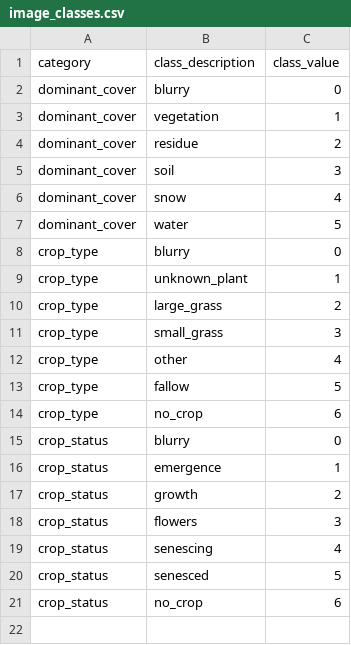
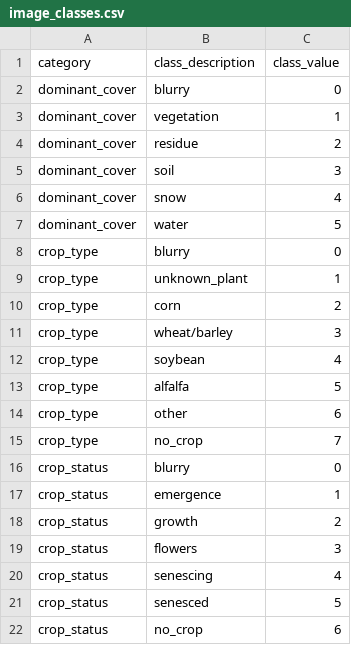
Before and after one commit to sdtaylor/PhenocamCNN2, a CSV file: train_image_annotation/image_classes.csv, drawn as a sheet.

Commit message:
update class names

```diff
--- a/train_image_annotation/image_classes.csv
+++ b/train_image_annotation/image_classes.csv
@@ -9,7 +9,8 @@ crop_type,blurry,0
 crop_type,unknown_plant,1
-crop_type,large_grass,2
-crop_type,small_grass,3
-crop_type,other,4
-crop_type,fallow,5
-crop_type,no_crop,6
+crop_type,corn,2
+crop_type,wheat/barley,3
+crop_type,soybean,4
+crop_type,alfalfa,5
+crop_type,other,6
+crop_type,no_crop,7
 crop_status,blurry,0
```
